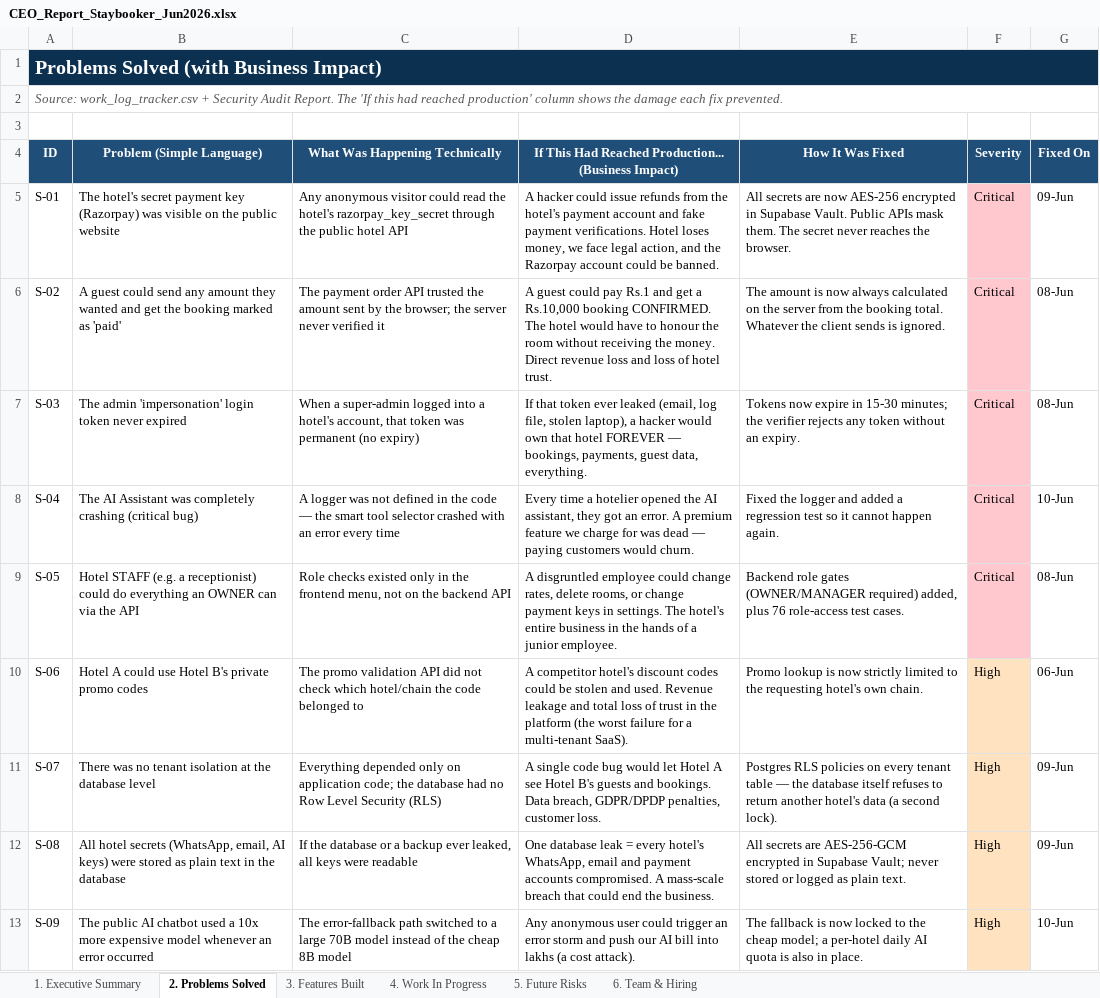
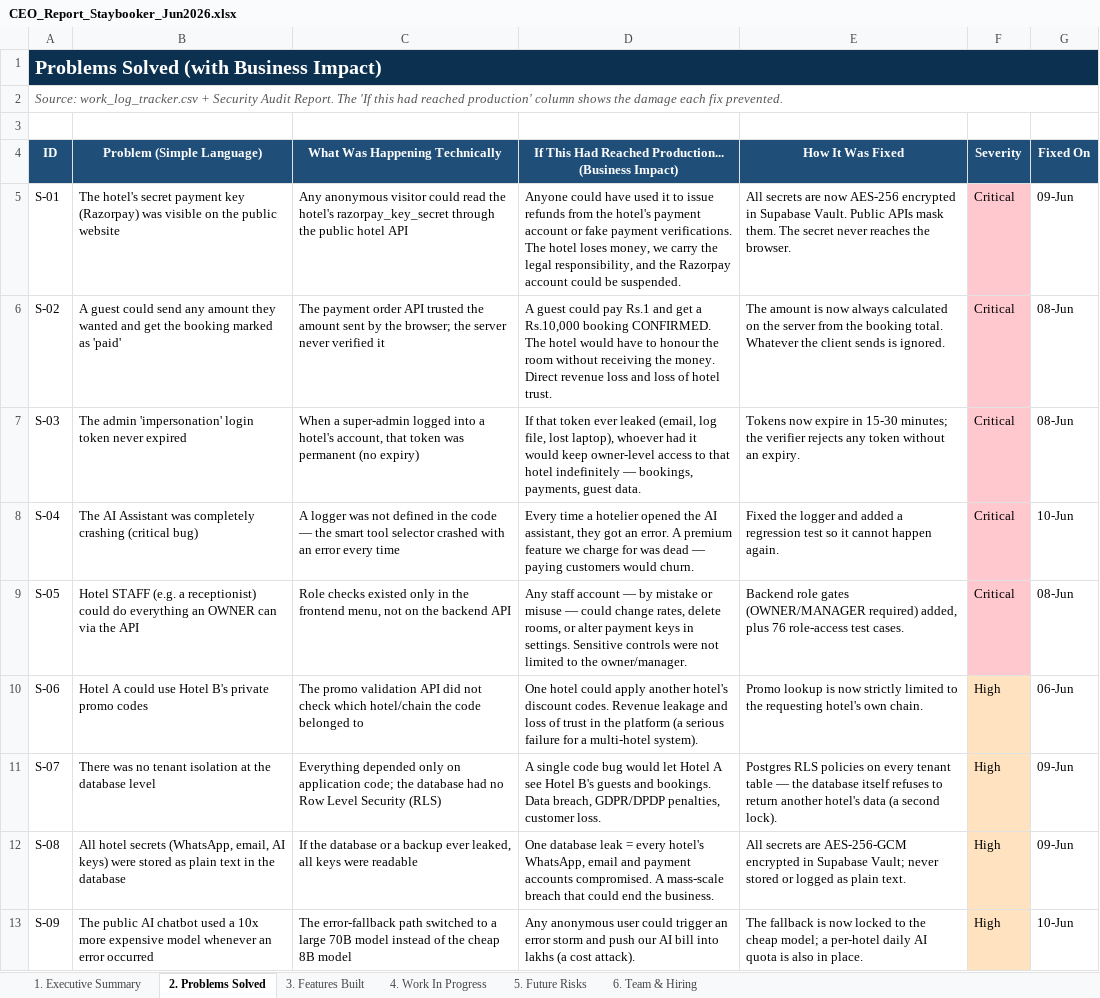
Before and after one commit to ToufiqQureshi/ai-based_booking-engine, an Excel workbook: docs/CEO_Report_Staybooker_Jun2026.xlsx, sheet 2. Problems Solved, drawn as a sheet; only a part is shown; values as stored, in another font and other column widths than the file's, no borders; the diff covers the shown part only; the diff names each change by its address in the sheet, - before the commit and + after, or states it on an @@ line.

```diff
--- a/docs/CEO_Report_Staybooker_Jun2026.xlsx (sheet 2. Problems Solved)
+++ b/docs/CEO_Report_Staybooker_Jun2026.xlsx (sheet 2. Problems Solved)
-D5: A hacker could issue refunds from the hotel's payment account and fake payment verifications. Hotel loses money, we face legal action, and the Razorpay account could be banned.
+D5: Anyone could have used it to issue refunds from the hotel's payment account or fake payment verifications. The hotel loses money, we carry the legal responsibility, and the Razorpay account could be suspended.
-D7: …log file, stolen laptop), a hacker would own that hotel FOREVER — bookings, payments, guest data, everything.
+D7: …log file, lost laptop), whoever had it would keep owner-level access to that hotel indefinitely — bookings, payments, guest data.
-D9: A disgruntled employee could change rates, delete rooms, or change payment keys in settings. The hotel's entire business in the hands of a junior employee.
+D9: Any staff account — by mistake or misuse — could change rates, delete rooms, or alter payment keys in settings. Sensitive controls were not limited to the owner/manager.
-D10: A competitor hotel's discount codes could be stolen and used. Revenue leakage and total loss of trust in the platform (the worst failure for a multi-tenant SaaS).
+D10: One hotel could apply another hotel's discount codes. Revenue leakage and loss of trust in the platform (a serious failure for a multi-hotel system).
```
Also changed, not shown: 9 edited cells elsewhere in this sheet, sheet 5. Future Risks, sheet 1. Executive Summary, sheet 4. Work In Progress, sheet 3. Features Built.
